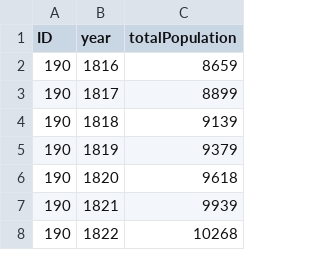
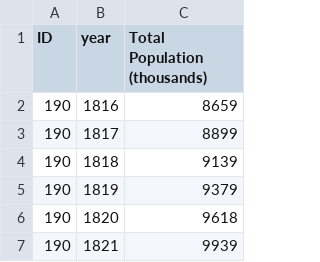
Before and after one commit to terrancelaw/cow_event, a CSV file: data/time_series/total_population.csv, drawn as a sheet; only a part is shown; the shorter side is filled out with more unchanged rows.

```diff
--- a/data/time_series/total_population.csv
+++ b/data/time_series/total_population.csv
@@ -1,2 +1,2 @@
-ID,year,totalPopulation
+ID,year,Total Population (thousands)
 190,1816,8659
```
Also changed, not shown: data/time_series/military_expenditures.csv, data/time_series/military_personnel.csv, 1 other file.
